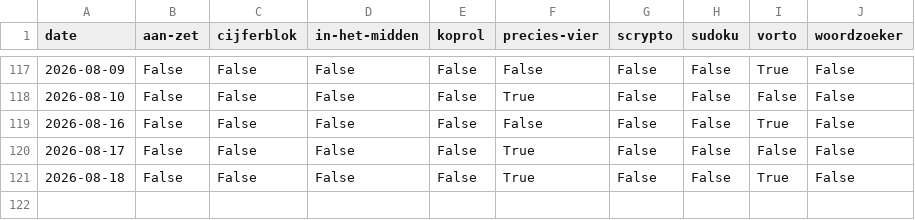
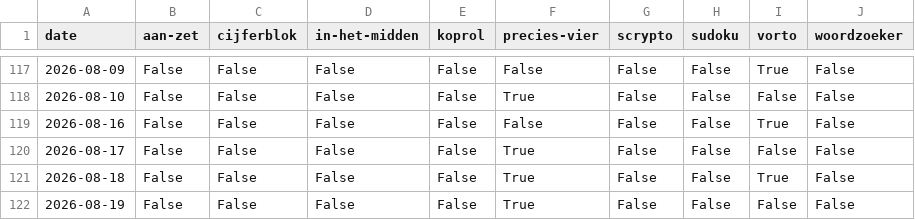
Before and after one commit to daanvdweijden/daanvdweijden.github.io, a CSV file: nrc_games.csv, drawn as a sheet; only a part is shown, gaps mark what is left out.

```diff
--- a/nrc_games.csv
+++ b/nrc_games.csv
@@ -121 +121,2 @@ date,aan-zet,cijferblok,in-het-midden,koprol,precies-vier,scrypto,sudoku,vorto,w
 2026-08-18,False,False,False,False,True,False,False,True,False
+2026-08-19,False,False,False,False,True,False,False,False,False
```
Also changed, not shown: 1 other file.
